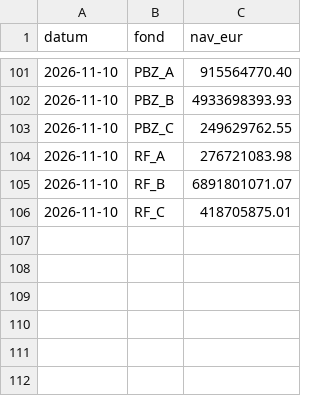
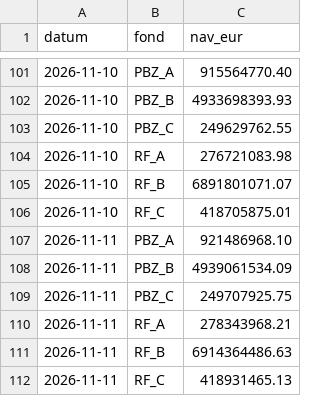
Before and after one commit to luksakurtela2-bot/koei, a CSV file: data/nav_pbz.csv, drawn as a sheet; only a part is shown, gaps mark what is left out; the diff names each change by its address in the sheet, - before the commit and + after, or states it on an @@ line.

Commit message:
PBZ CO NAV (lokalno) 2026-11-12

```diff
--- a/data/nav_pbz.csv
+++ b/data/nav_pbz.csv
+row 107: 2026-11-11 | PBZ_A | 921486968.10
+row 108: 2026-11-11 | PBZ_B | 4939061534.09
+row 109: 2026-11-11 | PBZ_C | 249707925.75
+row 110: 2026-11-11 | RF_A | 278343968.21
+row 111: 2026-11-11 | RF_B | 6914364486.63
+row 112: 2026-11-11 | RF_C | 418931465.13
```
